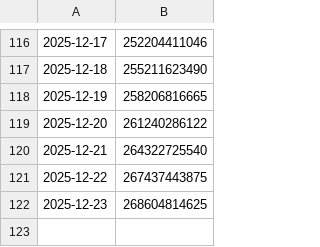
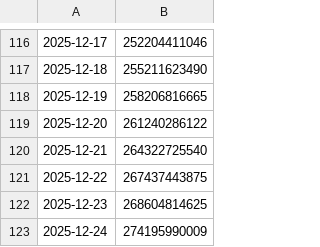
Before and after one commit to 0xaigri/capmoneycaps-dashboard, a CSV file: caps_history.csv, drawn as a sheet; only a part is shown, gaps mark what is left out; the diff names each change by its address in the sheet, - before the commit and + after, or states it on an @@ line.

Commit message:
chore: update caps history

```diff
--- a/caps_history.csv
+++ b/caps_history.csv
+row 123: 2025-12-24 | 274195990009
```
